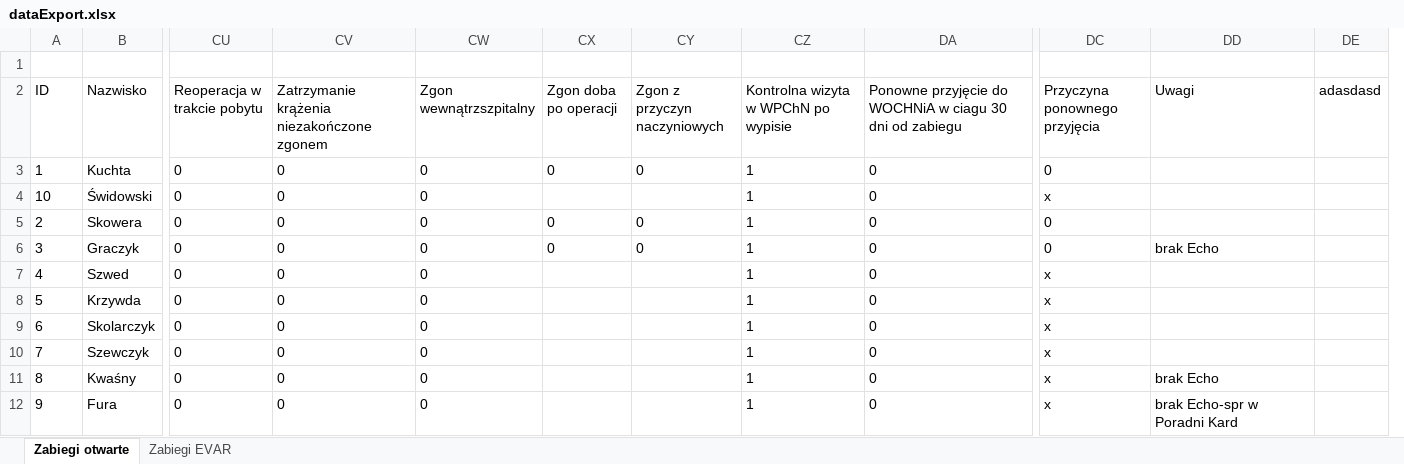
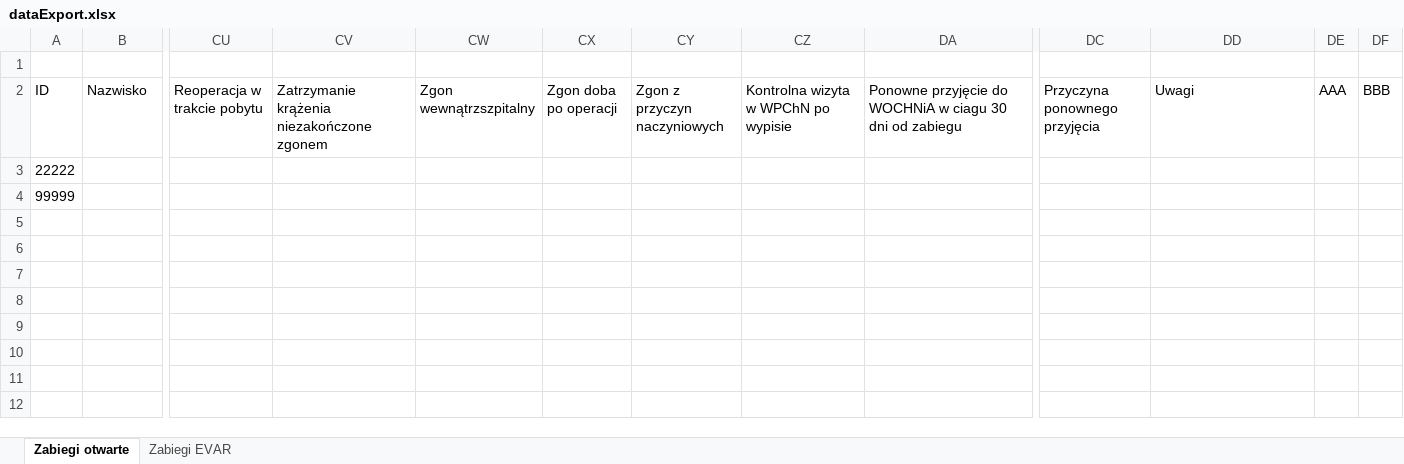
Before and after one commit to dominiquedavis/medical-system-backend, an Excel workbook: data/dataExport.xlsx, sheet Zabiegi otwarte, drawn as a sheet; only a part is shown, gaps mark what is left out; values as stored, in another font and other column widths than the file's, no borders; removed rows and columns are numbered as before the commit, all else as after; rows hold the shown columns only; the diff names each change by its address in the sheet, - before the commit and + after, or states it on an @@ line.

```diff
--- a/data/dataExport.xlsx (sheet Zabiegi otwarte)
+++ b/data/dataExport.xlsx (sheet Zabiegi otwarte)
-column DE (adasdasd), empty
+column DE (AAA), empty
+column DF (BBB), empty
-row 3: 1 | Kuchta | 0 | 0 | 0 | 0 | 0 | 1 | 0 | 0
-row 4: 10 | Świdowski | 0 | 0 | 0 |  |  | 1 | 0 | x
-row 5: 2 | Skowera | 0 | 0 | 0 | 0 | 0 | 1 | 0 | 0
-row 6: 3 | Graczyk | 0 | 0 | 0 | 0 | 0 | 1 | 0 | 0 | brak Echo
-row 7: 4 | Szwed | 0 | 0 | 0 |  |  | 1 | 0 | x
-row 8: 5 | Krzywda | 0 | 0 | 0 |  |  | 1 | 0 | x
-row 9: 6 | Skolarczyk | 0 | 0 | 0 |  |  | 1 | 0 | x
-row 10: 7 | Szewczyk | 0 | 0 | 0 |  |  | 1 | 0 | x
-row 11: 8 | Kwaśny | 0 | 0 | 0 |  |  | 1 | 0 | x | brak Echo
-row 12: 9 | Fura | 0 | 0 | 0 |  |  | 1 | 0 | x | brak Echo-spr w Poradni Kard
+row 3: 22222
+row 4: 99999
```
Also changed, not shown: sheet Zabiegi EVAR, 11 other files.
